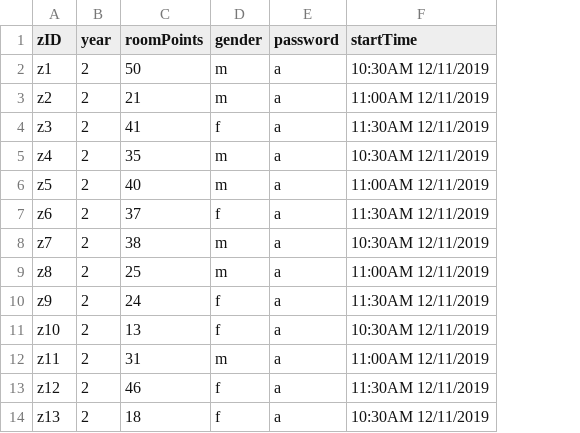
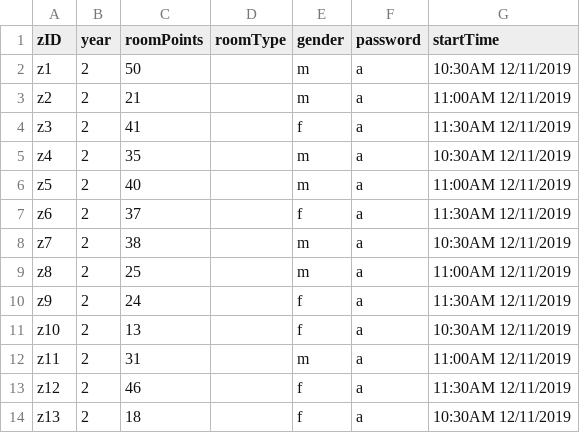
Before and after one commit to Baxter-College/College-Room-Allocation, a CSV file: dataLists/Students.csv, drawn as a sheet; only a part is shown; the diff names each change by its address in the sheet, - before the commit and + after, or states it on an @@ line.

```diff
--- a/dataLists/Students.csv
+++ b/dataLists/Students.csv
+column D (roomType), empty
```
Also changed, not shown: 4 other files.
